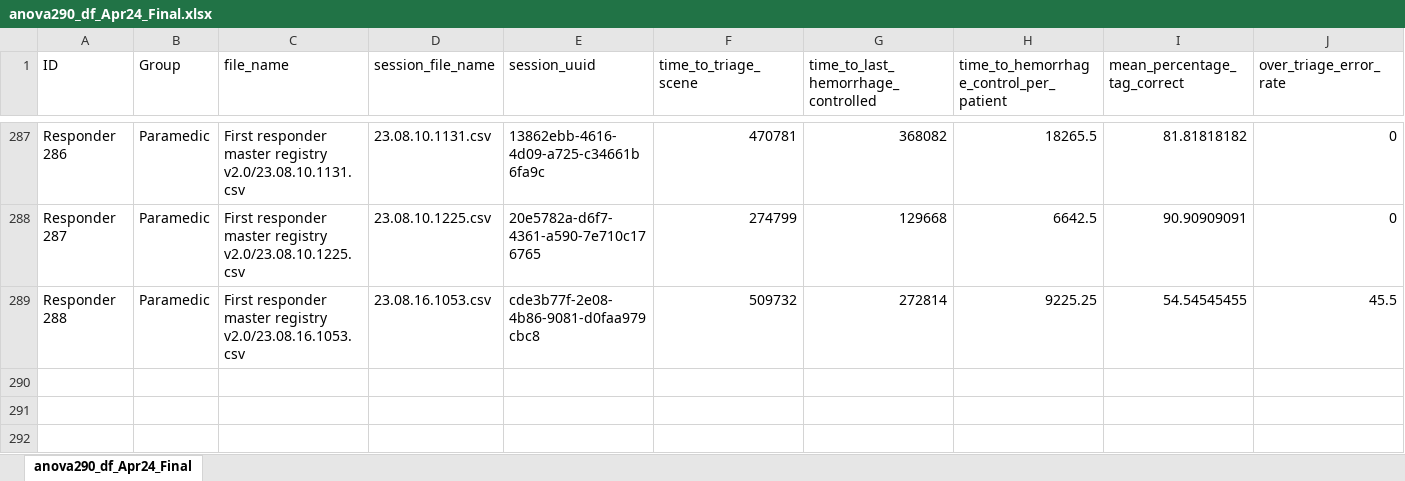
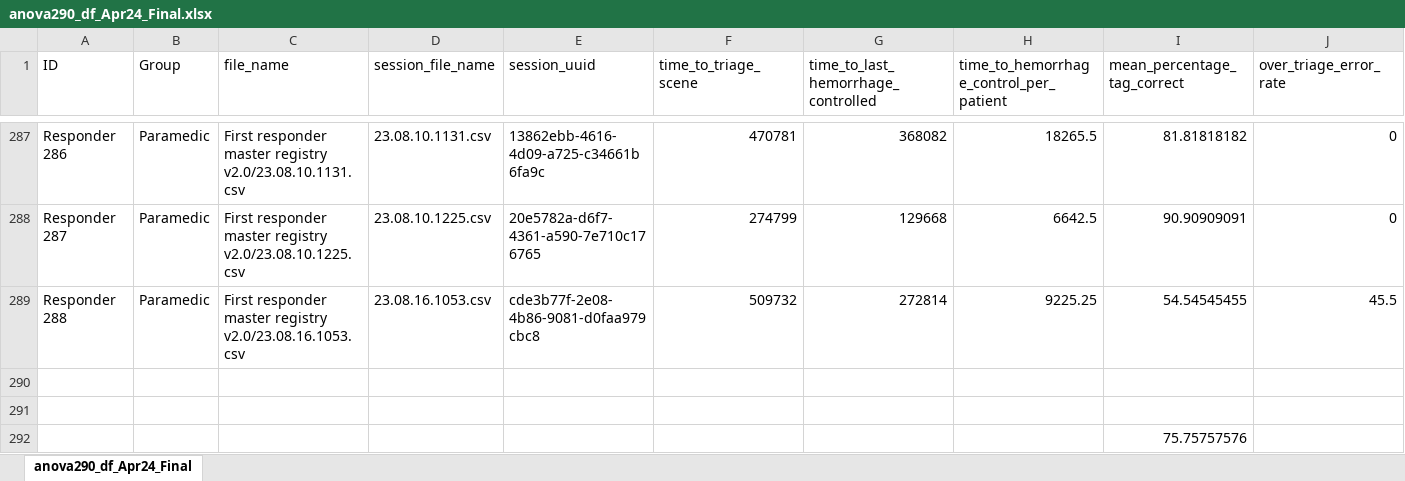
Before and after one commit to dbabbitt/itm-analysis-reporting-1, an Excel workbook: data/xlsx/anova290_df_Apr24_Final.xlsx, sheet anova290_df_Apr24_Final, drawn as a sheet; only a part is shown, gaps mark what is left out; values as stored, in another font and other column widths than the file's, no borders; rows hold the shown columns only; the diff covers the shown part only; the diff names each change by its address in the sheet, - before the commit and + after, or states it on an @@ line.

```diff
--- a/data/xlsx/anova290_df_Apr24_Final.xlsx (sheet anova290_df_Apr24_Final)
+++ b/data/xlsx/anova290_df_Apr24_Final.xlsx (sheet anova290_df_Apr24_Final)
+row 290: (empty)
+row 291: (empty)
@@ row 292 unhidden:  |  |  |  |  |  |  |  | 75.75757576 @@
```
Also changed, not shown: 6 hidden or unhidden rows elsewhere in this sheet, 5 other files.
